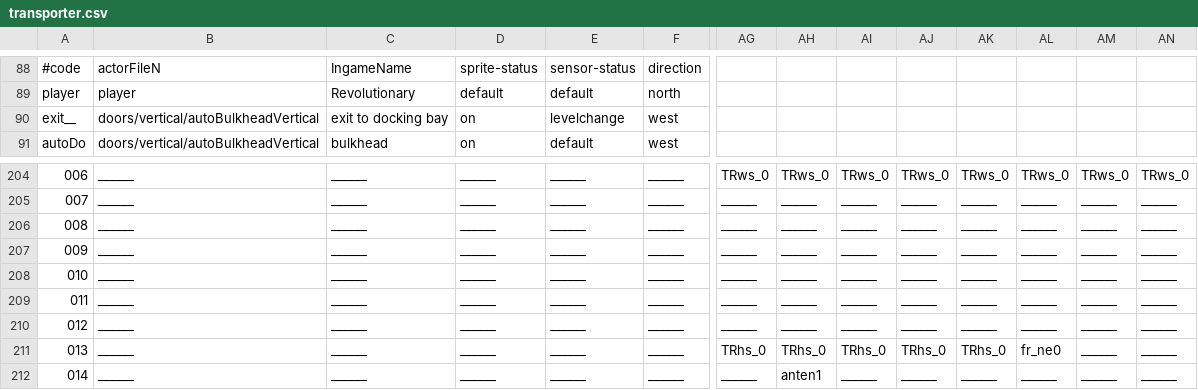
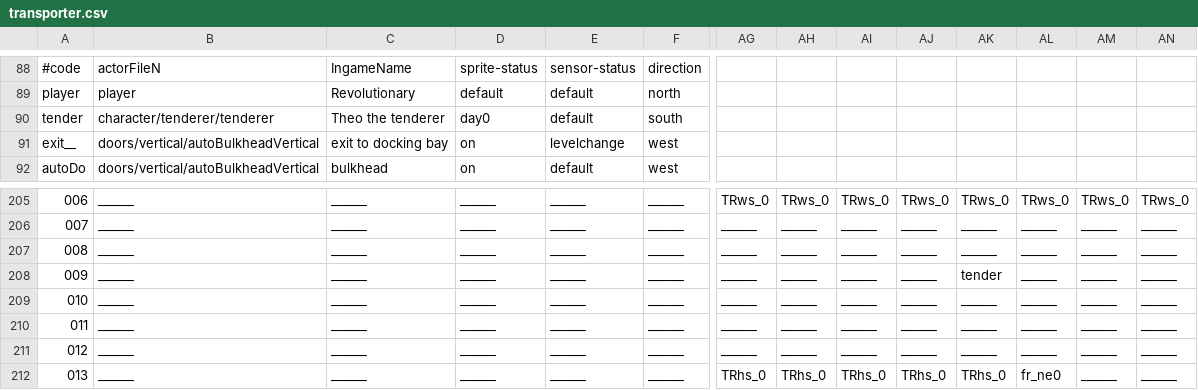
Before and after one commit to WolfgangBischoff/Progress, a CSV file: src/res/level/transporter.csv, drawn as a sheet; only a part is shown, gaps mark what is left out; the shorter side is filled out with more unchanged rows; addresses are those after the commit; rows hold the shown columns only; the diff names each change by its address in the sheet, - before the commit and + after, or states it on an @@ line.

Commit message:
added tenderer

```diff
--- a/src/res/level/transporter.csv
+++ b/src/res/level/transporter.csv
+row 90: tender | character/tenderer/tenderer | Theo the tenderer | day0 | default | south
-AK208: ______
+AK208: tender
```
Also changed, not shown: 4 other files.
